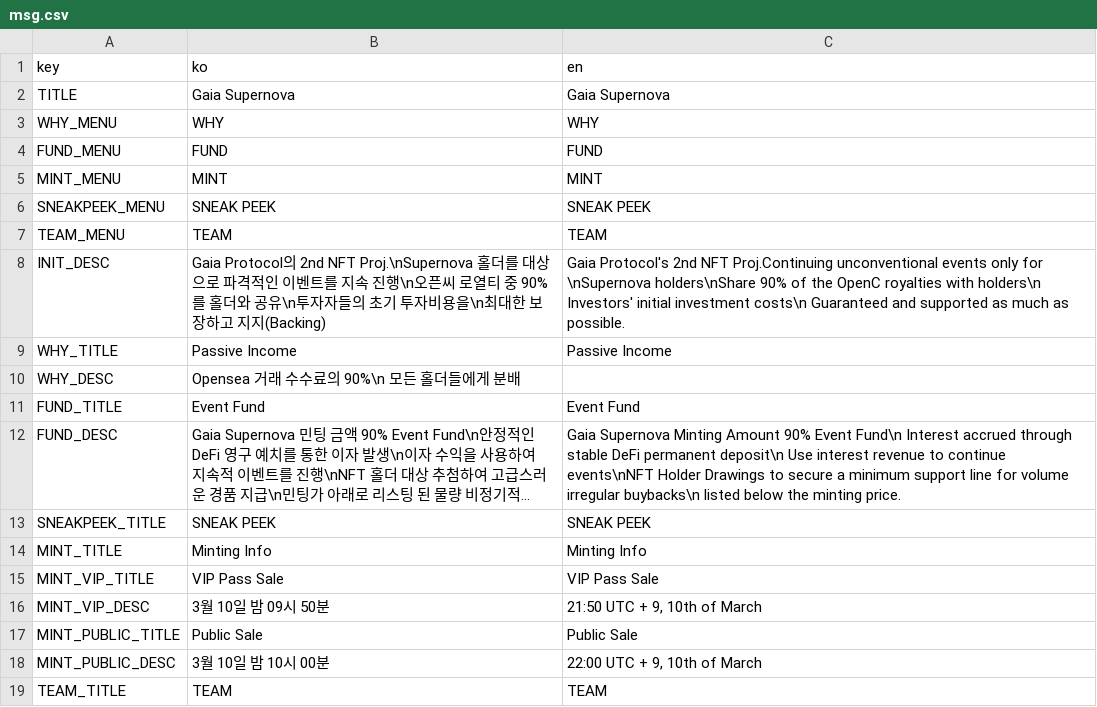
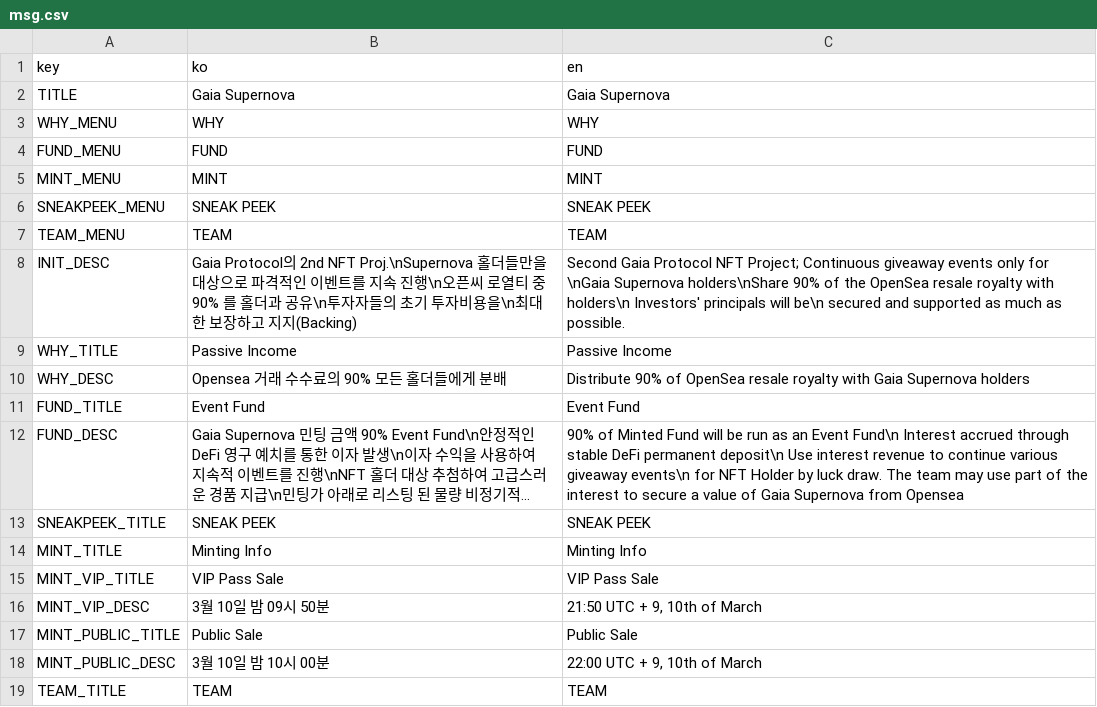
Before and after one commit to gaiaprotocol-v1/gaia-supernova-landing, a CSV file: docs/msg.csv, drawn as a sheet; only a part is shown; long unchanged cells end in …; the diff names each change by its address in the sheet, - before the commit and + after, or states it on an @@ line.

Commit message:
feat: msg

```diff
--- a/docs/msg.csv
+++ b/docs/msg.csv
-B8 (ko): …NFT Proj.\nSupernova 홀더를 대상으로 파격적인 이벤트를 지속 진행\n오픈씨 로열티 중 90% 를 홀더와 공유\n…
+B8 (ko): …NFT Proj.\nSupernova 홀더들만을 대상으로 파격적인 이벤트를 지속 진행\n오픈씨 로열티 중 90% 를 홀더과 공유\n…
-C8 (en): Gaia Protocol's 2nd NFT Proj.Continuing unconventional events only for \nSupernova holders\nShare 90% of the OpenC royalties with holders\n Investors' initial investment costs\n Guaranteed and supported…
+C8 (en): Second Gaia Protocol NFT Project; Continuous giveaway events only for \nGaia Supernova holders\nShare 90% of the OpenSea resale royalty with holders\n Investors' principals will be\n secured and supported…
-B10 (ko): Opensea 거래 수수료의 90%\n 모든 홀더들에게 분배
+B10 (ko): Opensea 거래 수수료의 90% 모든 홀더들에게 분배
-C10 (en): (empty)
+C10 (en): Distribute 90% of OpenSea resale royalty with Gaia Supernova holders
-C12 (en): Gaia Supernova Minting Amount 90% Event Fund\n Interest accrued through stable DeFi permanent deposit\n Use interest revenue to continue events\nNFT Holder Drawings to secure a minimum support line for volume irregular buybacks\n listed below the minting price.
+C12 (en): 90% of Minted Fund will be run as an Event Fund\n Interest accrued through stable DeFi permanent deposit\n Use interest revenue to continue various giveaway events\n for NFT Holder by luck draw. The team may use part of the interest to secure a value of Gaia Supernova from Opensea
```
